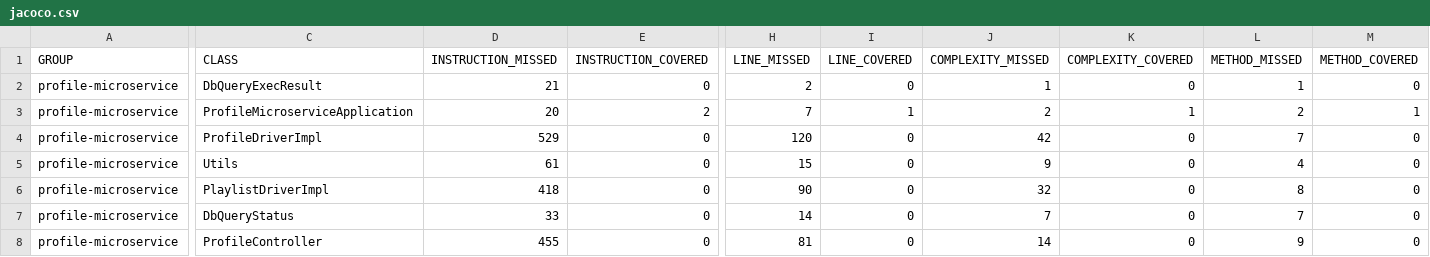
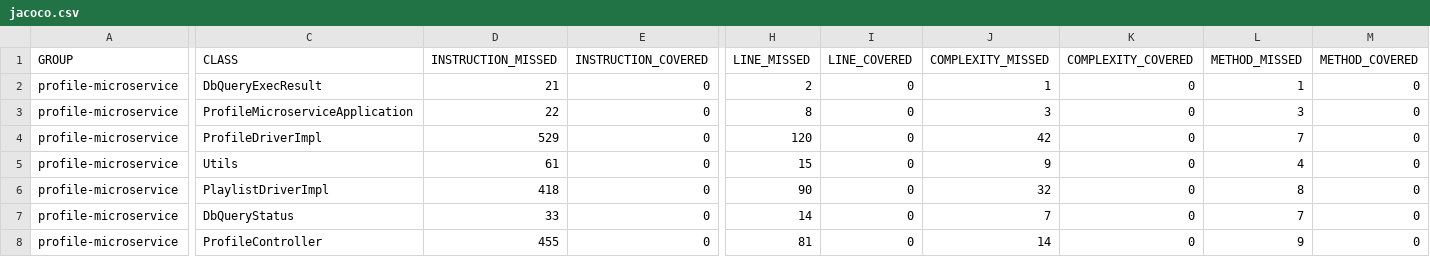
Before and after one commit to Yashupadhyaya/Spotify-API-Clone, a CSV file: Roost-reports/newwJAVA/9f3d9246-f1a8-40e2-86e0-ccde85c1f247/profile-microservice/coverageReport/jacoco.csv, drawn as a sheet; only a part is shown, gaps mark what is left out; the diff names each change by its address in the sheet, - before the commit and + after, or states it on an @@ line.

Commit message:
Updated test reports, generated by RoostGPT
Using AI Model roostgpt-4-32k

```diff
--- a/Roost-reports/newwJAVA/9f3d9246-f1a8-40e2-86e0-ccde85c1f247/profile-microservice/coverageReport/jacoco.csv
+++ b/Roost-reports/newwJAVA/9f3d9246-f1a8-40e2-86e0-ccde85c1f247/profile-microservice/coverageReport/jacoco.csv
-D3 (INSTRUCTION_MISSED): 20
+D3 (INSTRUCTION_MISSED): 22
-E3 (INSTRUCTION_COVERED): 2
+E3 (INSTRUCTION_COVERED): 0
-H3 (LINE_MISSED): 7
+H3 (LINE_MISSED): 8
-I3 (LINE_COVERED): 1
+I3 (LINE_COVERED): 0
-J3 (COMPLEXITY_MISSED): 2
+J3 (COMPLEXITY_MISSED): 3
-K3 (COMPLEXITY_COVERED): 1
+K3 (COMPLEXITY_COVERED): 0
-L3 (METHOD_MISSED): 2
+L3 (METHOD_MISSED): 3
-M3 (METHOD_COVERED): 1
+M3 (METHOD_COVERED): 0
```
Also changed, not shown: 9 other files.
